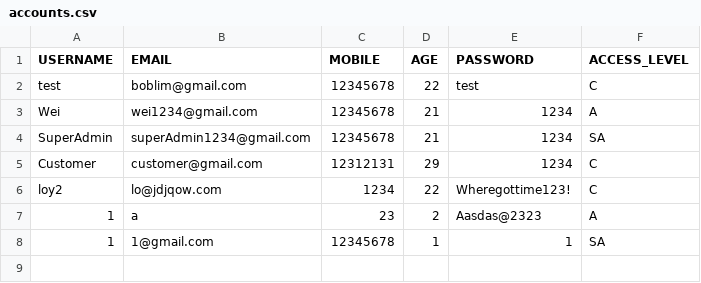
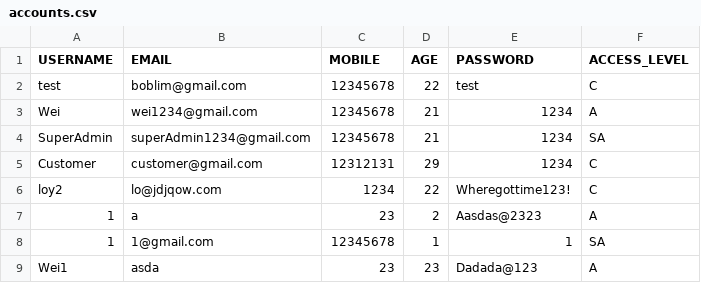
Before and after one commit to weikangg/SC2002_MOBLIMA, a CSV file: MOBLIMA/data/accounts/accounts.csv, drawn as a sheet; the diff names each change by its address in the sheet, - before the commit and + after, or states it on an @@ line.

```diff
--- a/MOBLIMA/data/accounts/accounts.csv
+++ b/MOBLIMA/data/accounts/accounts.csv
+row 9: Wei1 | asda | 23 | 23 | Dadada@123 | A
```
Also changed, not shown: 11 other files.
